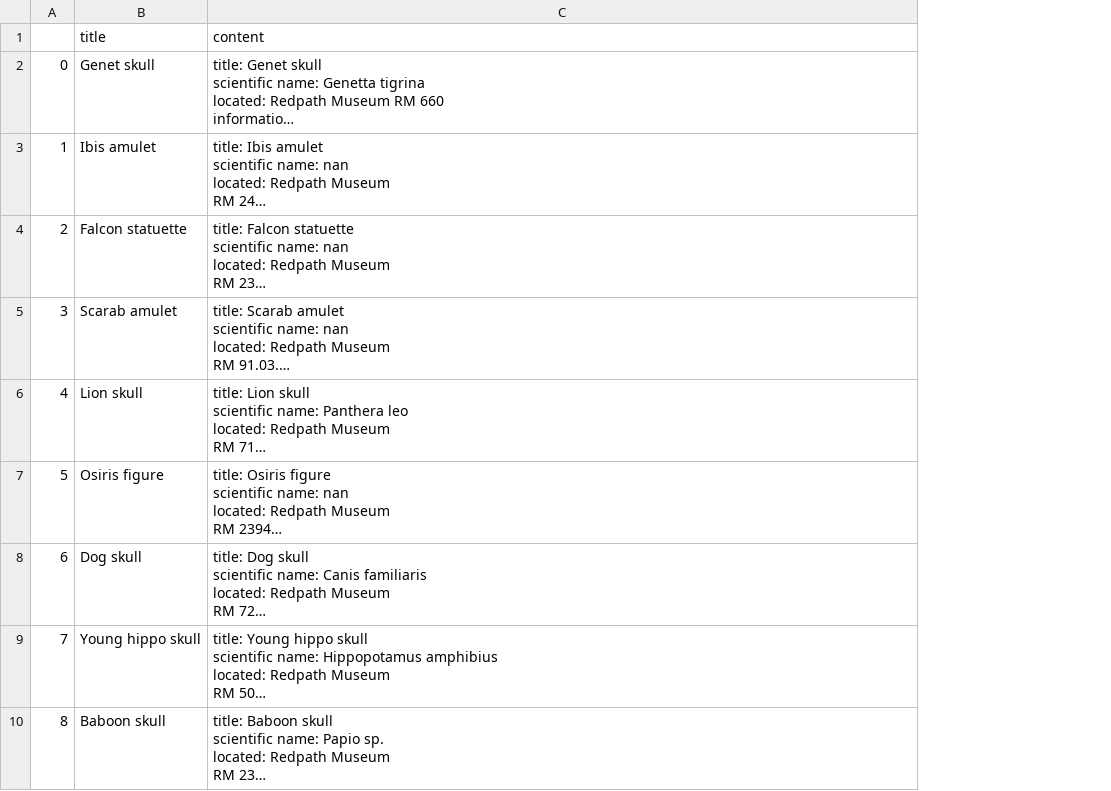
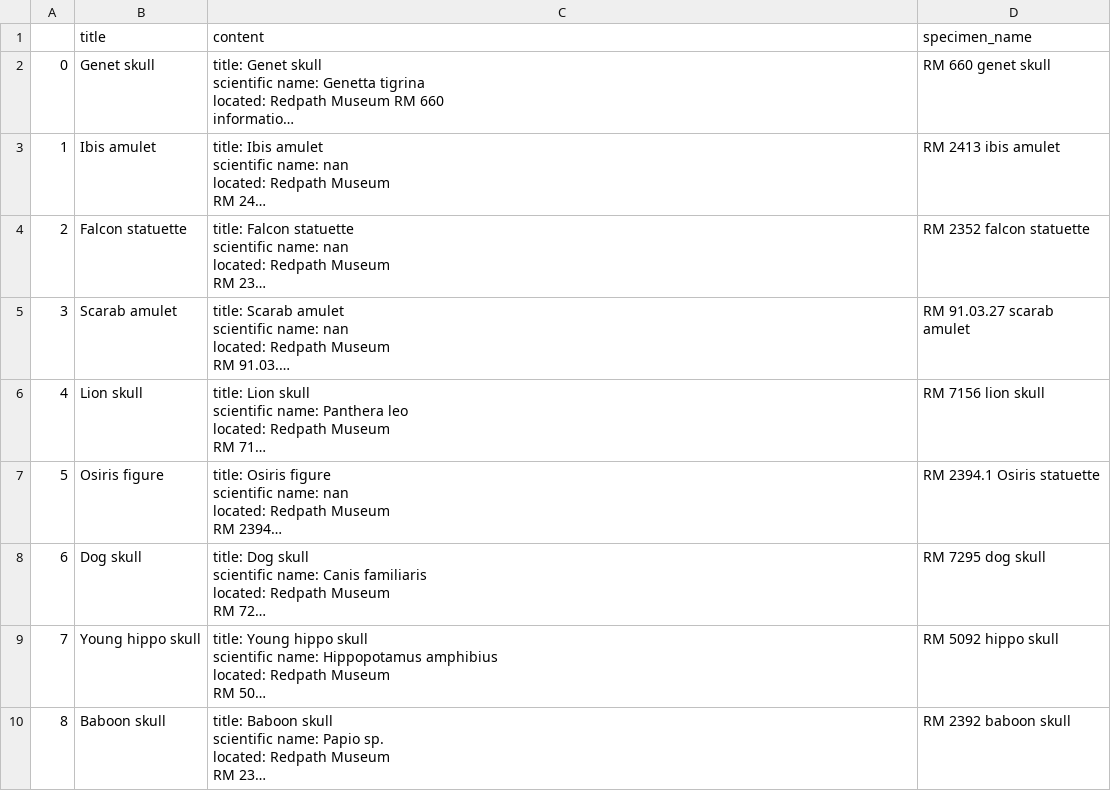
Before and after one commit to gpdantedaniel/lucido-retrieval-agent-backend, a CSV file: data/processed/vrmuseum.csv, drawn as a sheet; only a part is shown; long unchanged cells end in …; the diff names each change by its address in the sheet, - before the commit and + after, or states it on an @@ line.

Commit message:
Added specimen_names & uploaded to ChromaDB

```diff
--- a/data/processed/vrmuseum.csv
+++ b/data/processed/vrmuseum.csv
+column D (specimen_name), rows 2-10: RM 660 genet skull | RM 2413 ibis amulet | RM 2352 falcon statuette | RM 91.03.27 scarab amulet | RM 7156 lion skull | RM 2394.1 Osiris statuette | RM 7295 dog skull | RM 5092 hippo skull | RM 2392 baboon skull
```
Also changed, not shown: 2 other files.
